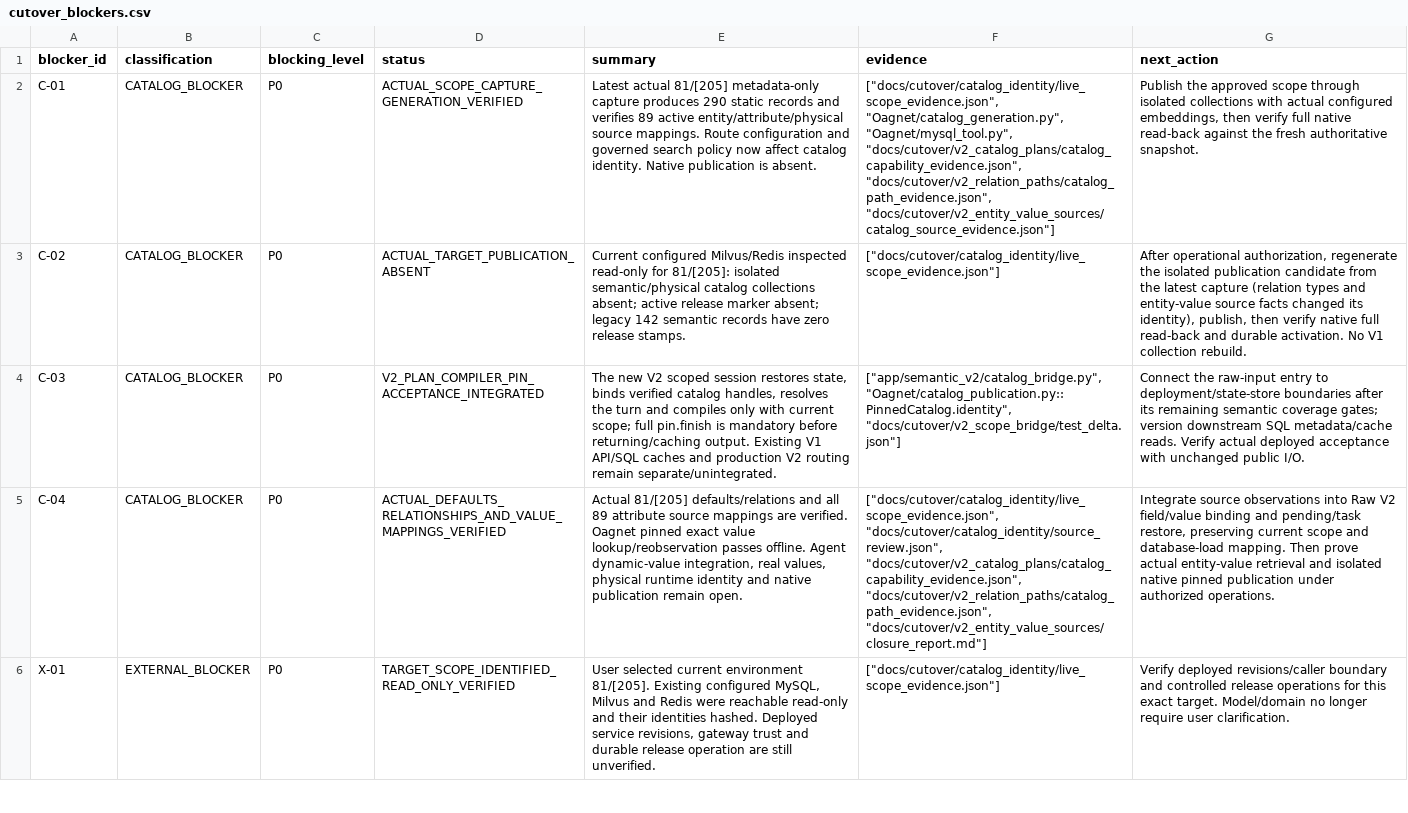
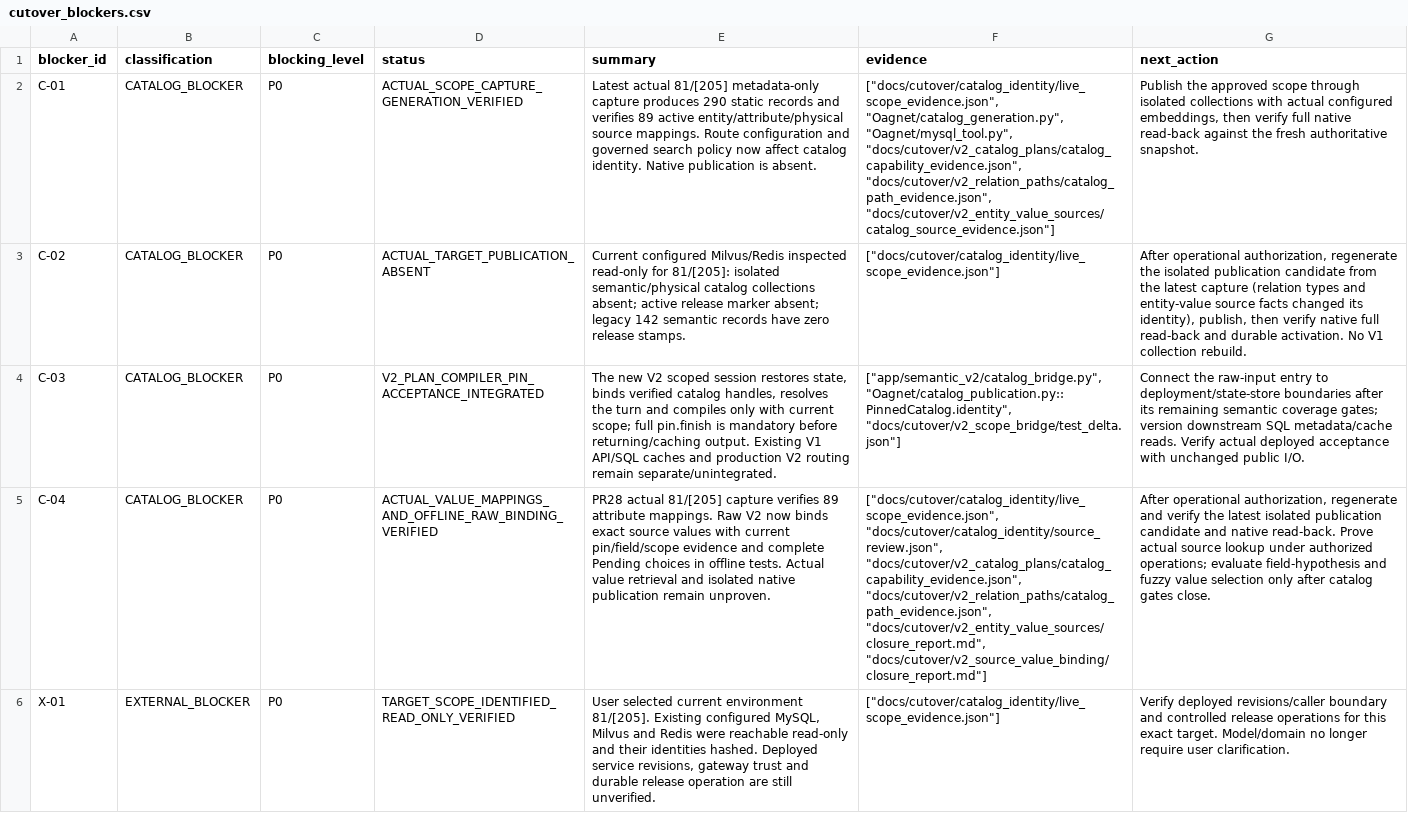
Before and after one commit to dreamyang-1/data, a CSV file: docs/cutover/cutover_blockers.csv, drawn as a sheet; only a part is shown; the diff covers the shown part only; the diff names each change by its address in the sheet, - before the commit and + after, or states it on an @@ line.

```diff
--- a/docs/cutover/cutover_blockers.csv
+++ b/docs/cutover/cutover_blockers.csv
-D5 (status): ACTUAL_DEFAULTS_RELATIONSHIPS_AND_VALUE_MAPPINGS_VERIFIED
+D5 (status): ACTUAL_VALUE_MAPPINGS_AND_OFFLINE_RAW_BINDING_VERIFIED
-E5 (summary): Actual 81/[205] defaults/relations and all 89 attribute source mappings are verified. Oagnet pinned exact value lookup/reobservation passes offline. Agent dynamic-value integration, real values, physical runtime identity and native publication remain open.
+E5 (summary): PR28 actual 81/[205] capture verifies 89 attribute mappings. Raw V2 now binds exact source values with current pin/field/scope evidence and complete Pending choices in offline tests. Actual value retrieval and isolated native publication remain unproven.
-F5 (evidence): …"docs/cutover/v2_catalog_plans/catalog_capability_evidence.json", "docs/cutover/v2_relation_paths/catalog_path_evidence.json", "docs/cutover/v2_entity_value_sources/closure_report.md"]
+F5 (evidence): …"docs/cutover/v2_catalog_plans/catalog_capability_evidence.json", "docs/cutover/v2_relation_paths/catalog_path_evidence.json", "docs/cutover/v2_entity_value_sources/closure_report.md", "docs/cutover/v2_source_value_binding/closure_report.md"]
-G5 (next_action): Integrate source observations into Raw V2 field/value binding and pending/task restore, preserving current scope and database-load mapping. Then prove actual entity-value retrieval and isolated native pinned publication under authorized operations.
+G5 (next_action): After operational authorization, regenerate and verify the latest isolated publication candidate and native read-back. Prove actual source lookup under authorized operations; evaluate field-hypothesis and fuzzy value selection only after catalog gates close.
```
Also changed, not shown: 2 edited cells elsewhere in this file, docs/cutover/v2_cutover_readiness_matrix.csv, 13 other files.
